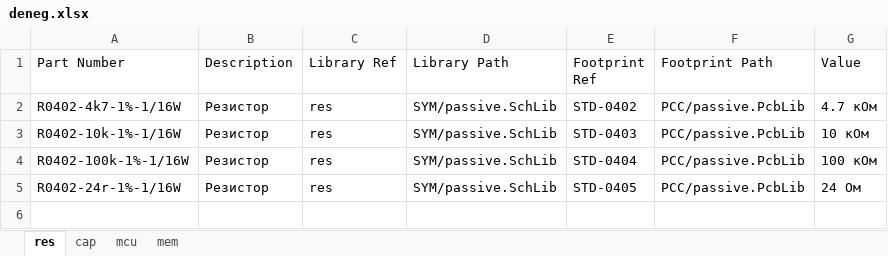
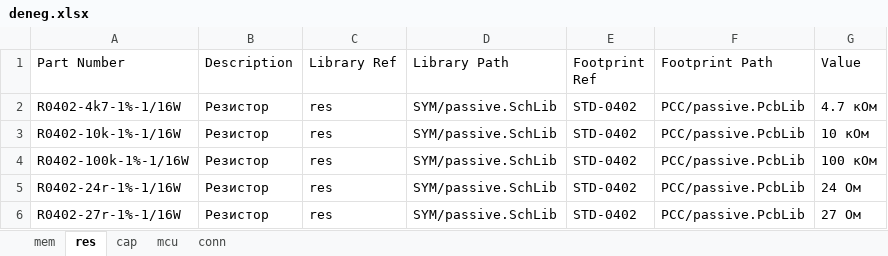
Before and after one commit to egordenisov/altium-lib, an Excel workbook: deneg.xlsx, sheet res, drawn as a sheet; values as stored, in another font and other column widths than the file's, no borders; charts and pictures not drawn; the diff names each change by its address in the sheet, - before the commit and + after, or states it on an @@ line.

```diff
--- a/deneg.xlsx (sheet res)
+++ b/deneg.xlsx (sheet res)
+sheet tab: conn
@@ sheet tab order changed: mem | res | cap | mcu | conn @@
-E3 (Footprint Ref): STD-0403
+E3 (Footprint Ref): STD-0402
-E4 (Footprint Ref): STD-0404
+E4 (Footprint Ref): STD-0402
-E5 (Footprint Ref): STD-0405
+E5 (Footprint Ref): STD-0402
+row 6: R0402-27r-1%-1/16W | Резистор | res | SYM/passive.SchLib | STD-0402 | PCC/passive.PcbLib | 27 Ом
```
Also changed, not shown: sheet cap, charts or pictures, 4 other files.
